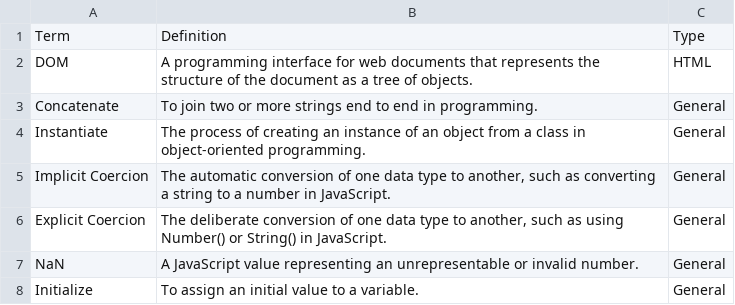
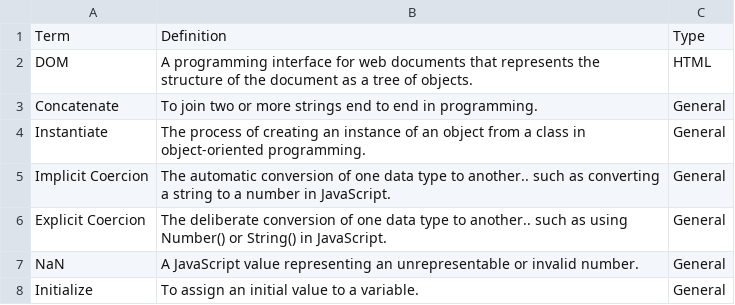
Before and after one commit to ajcurrier/wdd131, a CSV file: flashcards/csv/web_dev_vocab.csv, drawn as a sheet; only a part is shown; the diff covers the shown part only.

```diff
--- a/flashcards/csv/web_dev_vocab.csv
+++ b/flashcards/csv/web_dev_vocab.csv
@@ -4,4 +4,4 @@ Concatenate,To join two or more strings end to end in programming.,General
 Instantiate,The process of creating an instance of an object from a class in object-oriented programming.,General
-Implicit Coercion,"The automatic conversion of one data type to another, such as converting a string to a number in JavaScript.",General
-Explicit Coercion,"The deliberate conversion of one data type to another, such as using Number() or String() in JavaScript.",General
+Implicit Coercion,The automatic conversion of one data type to another.. such as converting a string to a number in JavaScript.,General
+Explicit Coercion,The deliberate conversion of one data type to another.. such as using Number() or String() in JavaScript.,General
 NaN,A JavaScript value representing an unrepresentable or invalid number.,General
```
Also changed, not shown: 30 edited cells elsewhere in this file, 5 other files.
